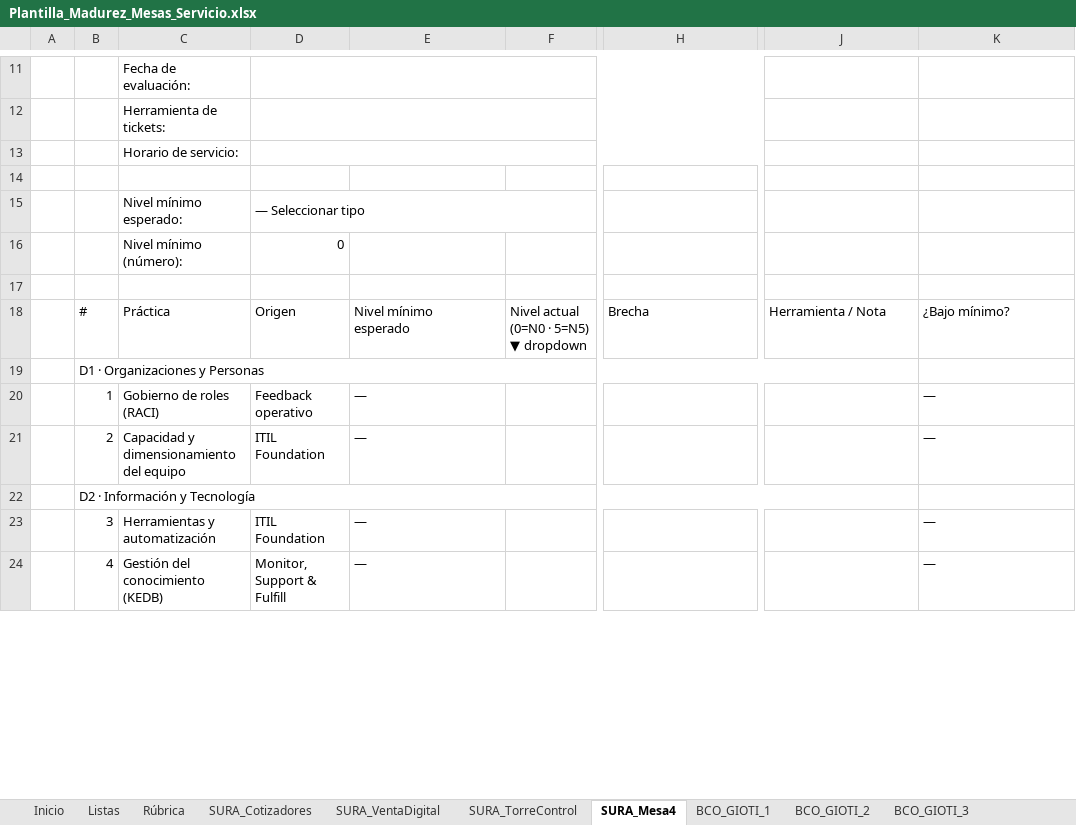
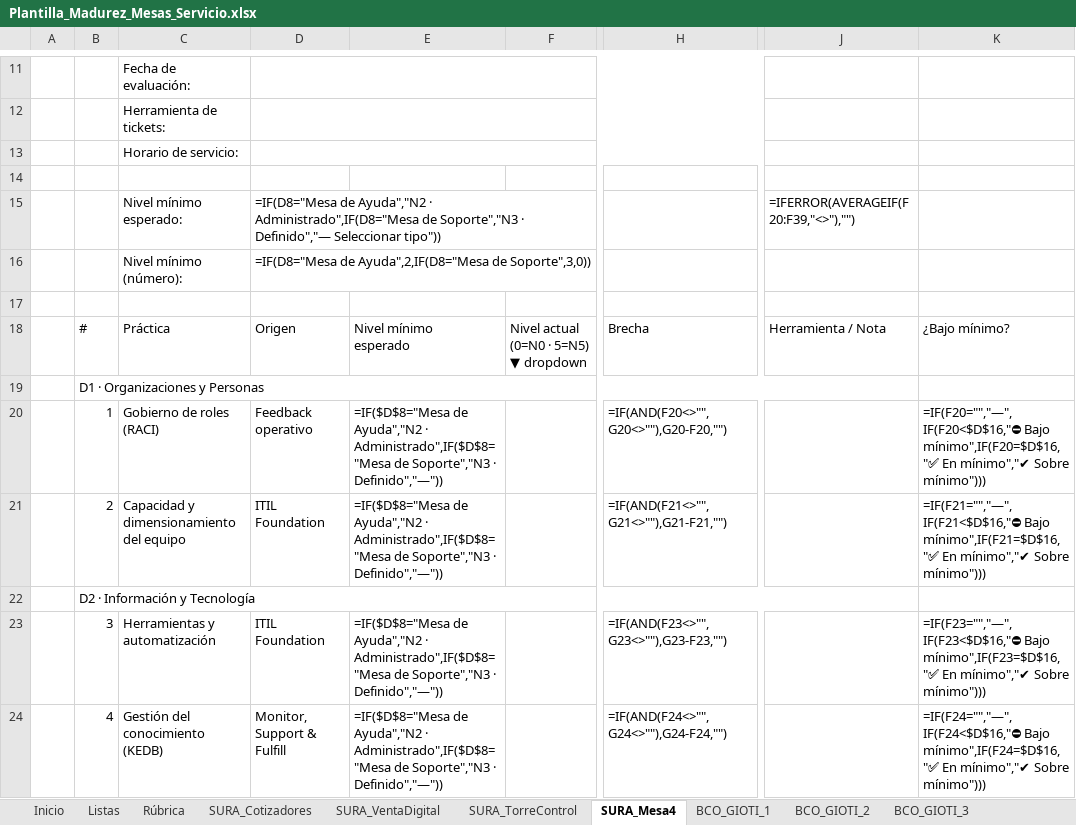
Before and after one commit to nataliazarthapersonalsoft/mesadeservicio-modernizacionaplicaciones, an Excel workbook: 02-Ingenieria/01-investigacion_operaciones/01-modelo_madurez/templates/Plantilla_Madurez_Mesas_Servicio.xlsx, sheet SURA_Mesa4, drawn as a sheet; only a part is shown, gaps mark what is left out; values as stored, in another font and other column widths than the file's, no cell formats; formulas without a stored value are shown as written; conditional formats not drawn; the diff covers the shown part only; the diff names each change by its address in the sheet, - before the commit and + after, or states it on an @@ line.

```diff
--- a/02-Ingenieria/01-investigacion_operaciones/01-modelo_madurez/templates/Plantilla_Madurez_Mesas_Servicio.xlsx (sheet SURA_Mesa4)
+++ b/02-Ingenieria/01-investigacion_operaciones/01-modelo_madurez/templates/Plantilla_Madurez_Mesas_Servicio.xlsx (sheet SURA_Mesa4)
-D15: — Seleccionar tipo
+D15: =IF(D8="Mesa de Ayuda","N2 · Administrado",IF(D8="Mesa de Soporte","N3 · Definido","— Seleccionar tipo"))
-J15: (empty)
+J15: =IFERROR(AVERAGEIF(F20:F39,"<>"),"")
-D16: 0
+D16: =IF(D8="Mesa de Ayuda",2,IF(D8="Mesa de Soporte",3,0))
-E20:E21: —
+E20:E21: =IF($D$8="Mesa de Ayuda","N2 · Administrado",IF($D$8="Mesa de Soporte","N3 · Definido","—"))
-H20: (empty)
+H20: =IF(AND(F20<>"",G20<>""),G20-F20,"")
-K20: —
+K20: =IF(F20="","—",IF(F20<$D$16,"⛔ Bajo mínimo",IF(F20=$D$16,"✅ En mínimo","✔ Sobre mínimo")))
-H21: (empty)
+H21: =IF(AND(F21<>"",G21<>""),G21-F21,"")
-K21: —
+K21: =IF(F21="","—",IF(F21<$D$16,"⛔ Bajo mínimo",IF(F21=$D$16,"✅ En mínimo","✔ Sobre mínimo")))
-E23:E24: —
+E23:E24: =IF($D$8="Mesa de Ayuda","N2 · Administrado",IF($D$8="Mesa de Soporte","N3 · Definido","—"))
-H23: (empty)
+H23: =IF(AND(F23<>"",G23<>""),G23-F23,"")
-K23: —
+K23: =IF(F23="","—",IF(F23<$D$16,"⛔ Bajo mínimo",IF(F23=$D$16,"✅ En mínimo","✔ Sobre mínimo")))
-H24: (empty)
+H24: =IF(AND(F24<>"",G24<>""),G24-F24,"")
-K24: —
+K24: =IF(F24="","—",IF(F24<$D$16,"⛔ Bajo mínimo",IF(F24=$D$16,"✅ En mínimo","✔ Sobre mínimo")))
```
Also changed, not shown: 51 edited cells elsewhere in this sheet, sheet Dashboard, sheet BCO_GIOTI_1, sheet BCO_GIOTI_2, sheet BCO_GIOTI_3, sheet BCO_GIOTI_4, sheet SURA_Cotizadores, 5 more sheets, cell formats, formulas that keep their value, charts or pictures, 02-Ingenieria/01-investigacion_operaciones/02-caracterizacion_mesas/templates/Caracterizacion_Mesas_Servicio.xlsx.
